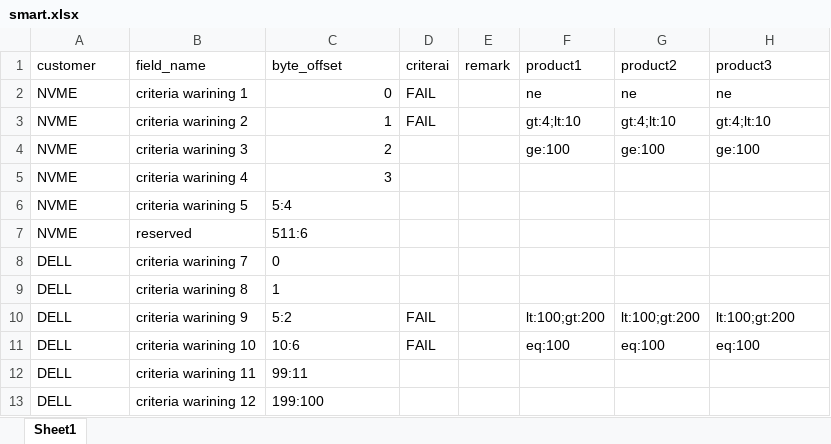
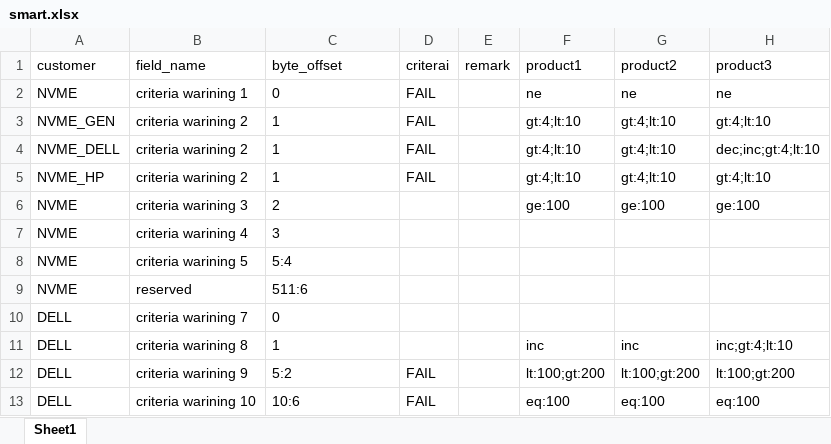
Before and after one commit to theplow-kwak/testcode, an Excel workbook: powershell/smart.xlsx, sheet Sheet1, drawn as a sheet; only a part is shown; the shorter side is filled out with more unchanged rows; values as stored, in another font and other column widths than the file's, no borders; addresses are those after the commit; the diff names each change by its address in the sheet, - before the commit and + after, or states it on an @@ line.

```diff
--- a/powershell/smart.xlsx (sheet Sheet1)
+++ b/powershell/smart.xlsx (sheet Sheet1)
-C2 alignment: right
+C2 alignment: left
+row 3: NVME_GEN | criteria warining 2 | 1 | FAIL |  | gt:4;lt:10 | gt:4;lt:10 | gt:4;lt:10
+row 4: NVME_DELL | criteria warining 2 | 1 | FAIL |  | gt:4;lt:10 | gt:4;lt:10 | dec;inc;gt:4;lt:10
-A5 (customer): NVME
+A5 (customer): NVME_HP
-C5:C7 alignment: right
+C5:C7 alignment: left
-F11 (product1): (empty)
+F11 (product1): inc
-G11 (product2): (empty)
+G11 (product2): inc
-H11 (product3): (empty)
+H11 (product3): inc;gt:4;lt:10
```
Also changed, not shown: 1 other file.
